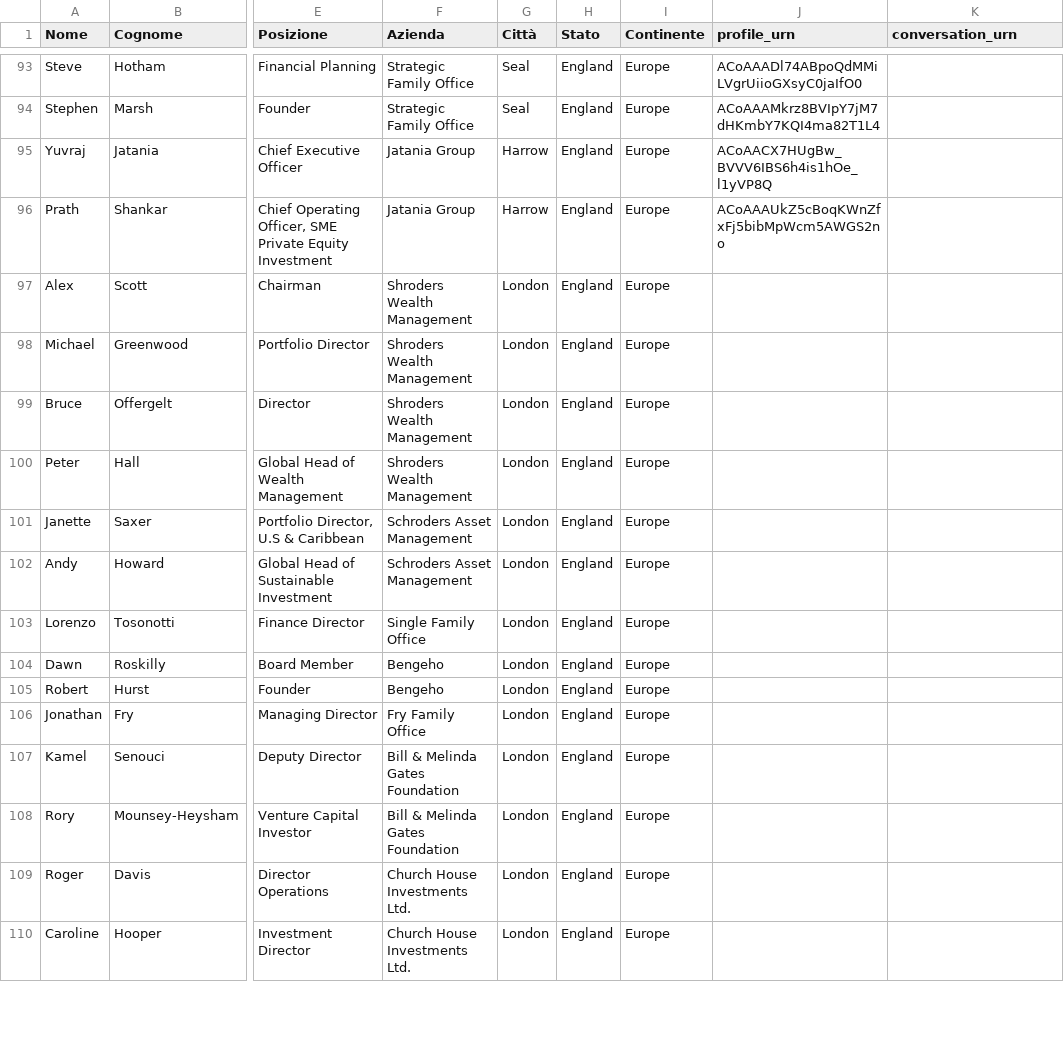
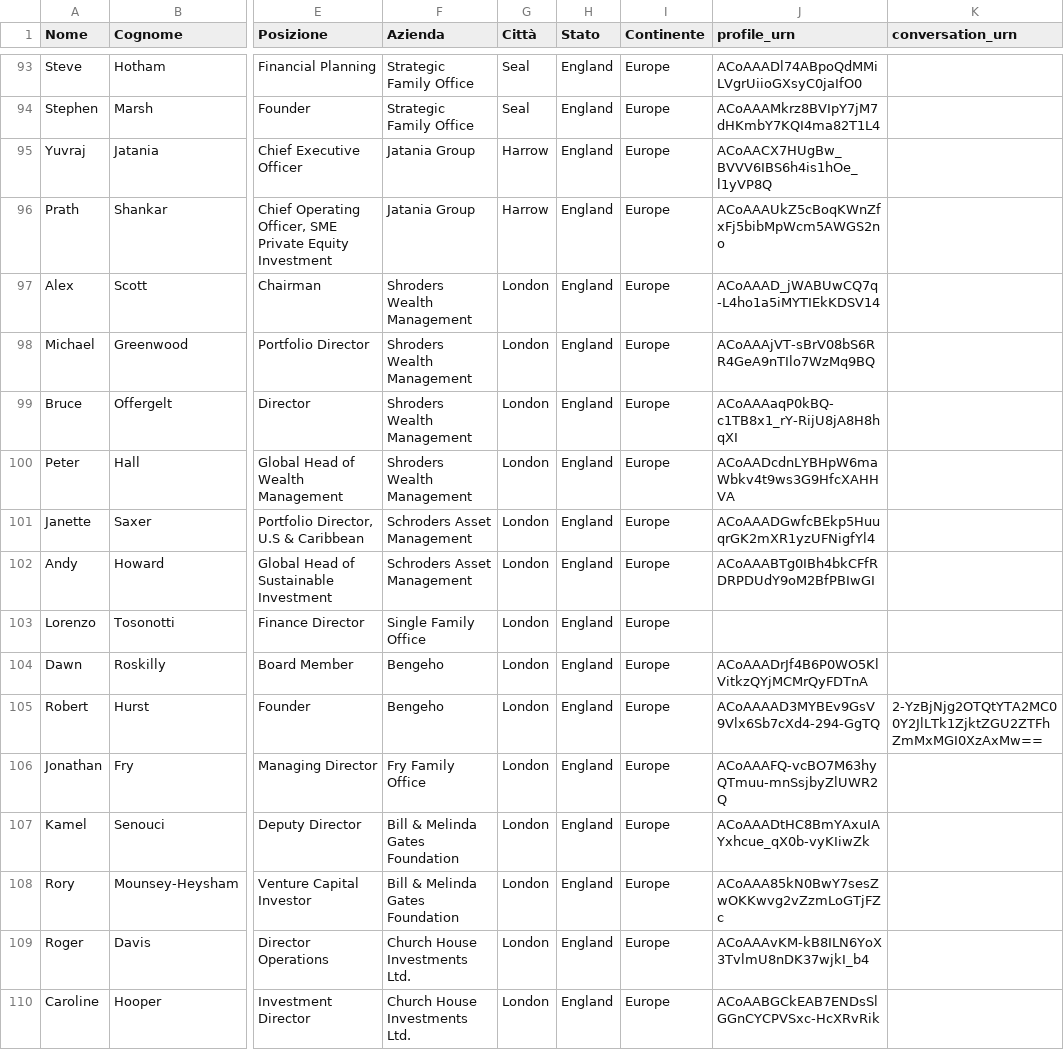
Before and after one commit to manuelrech/LinkedIn-Automation-and-NLP-Analysis, a CSV file: family_offices_UK.csv, drawn as a sheet; only a part is shown, gaps mark what is left out; the diff covers the shown part only; the diff names each change by its address in the sheet, - before the commit and + after, or states it on an @@ line.

```diff
--- a/family_offices_UK.csv
+++ b/family_offices_UK.csv
-J97 (profile_urn): (empty)
+J97 (profile_urn): ACoAAAD_jWABUwCQ7q-L4ho1a5iMYTIEkKDSV14
-J98 (profile_urn): (empty)
+J98 (profile_urn): ACoAAAjVT-sBrV08bS6RR4GeA9nTIlo7WzMq9BQ
-J99 (profile_urn): (empty)
+J99 (profile_urn): ACoAAAaqP0kBQ-c1TB8x1_rY-RijU8jA8H8hqXI
-J100 (profile_urn): (empty)
+J100 (profile_urn): ACoAADcdnLYBHpW6maWbkv4t9ws3G9HfcXAHHVA
-J101 (profile_urn): (empty)
+J101 (profile_urn): ACoAAADGwfcBEkp5HuuqrGK2mXR1yzUFNigfYl4
-J102 (profile_urn): (empty)
+J102 (profile_urn): ACoAAABTg0IBh4bkCFfRDRPDUdY9oM2BfPBIwGI
-J104 (profile_urn): (empty)
+J104 (profile_urn): ACoAAADrJf4B6P0WO5KlVitkzQYjMCMrQyFDTnA
-J105 (profile_urn): (empty)
+J105 (profile_urn): ACoAAAAD3MYBEv9GsV9Vlx6Sb7cXd4-294-GgTQ
-K105 (conversation_urn): (empty)
+K105 (conversation_urn): 2-YzBjNjg2OTQtYTA2MC00Y2JlLTk1ZjktZGU2ZTFhZmMxMGI0XzAxMw==
-J106 (profile_urn): (empty)
+J106 (profile_urn): ACoAAAFQ-vcBO7M63hyQTmuu-mnSsjbyZlUWR2Q
-J107 (profile_urn): (empty)
+J107 (profile_urn): ACoAAADtHC8BmYAxuIAYxhcue_qX0b-vyKIiwZk
-J108 (profile_urn): (empty)
+J108 (profile_urn): ACoAAA85kN0BwY7sesZwOKKwvg2vZzmLoGTjFZc
-J109 (profile_urn): (empty)
+J109 (profile_urn): ACoAAAvKM-kB8ILN6YoX3TvlmU8nDK37wjkI_b4
-J110 (profile_urn): (empty)
+J110 (profile_urn): ACoAABGCkEAB7ENDsSlGGnCYCPVSxc-HcXRvRik
```
Also changed, not shown: 108 edited cells elsewhere in this file, 6 other files.
